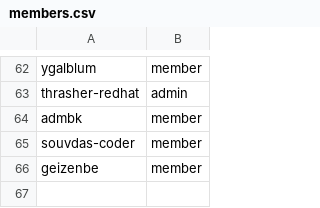
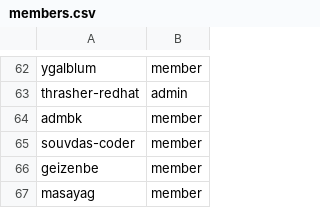
Before and after one commit to osac-project/github-config, a CSV file: members.csv, drawn as a sheet; only a part is shown, gaps mark what is left out.

```diff
--- a/members.csv
+++ b/members.csv
@@ -66 +66,2 @@ souvdas-coder,member
 geizenbe,member
+masayag,member
```
Also changed, not shown: team-members/fulfillment-wg.csv, 1 other file.
